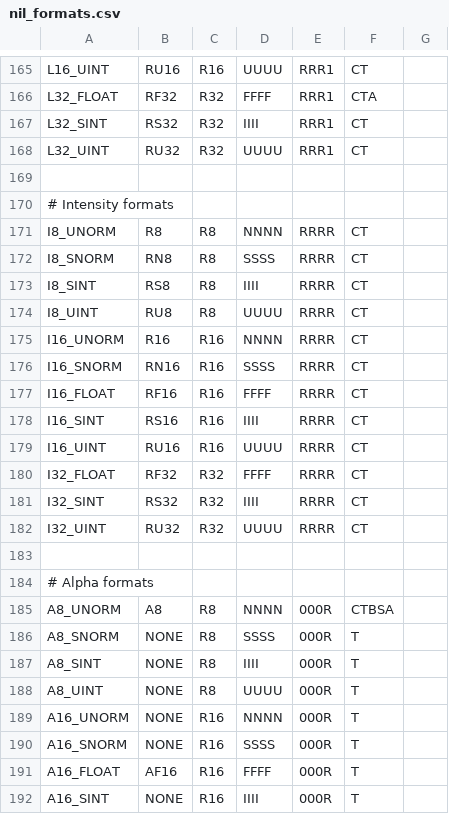
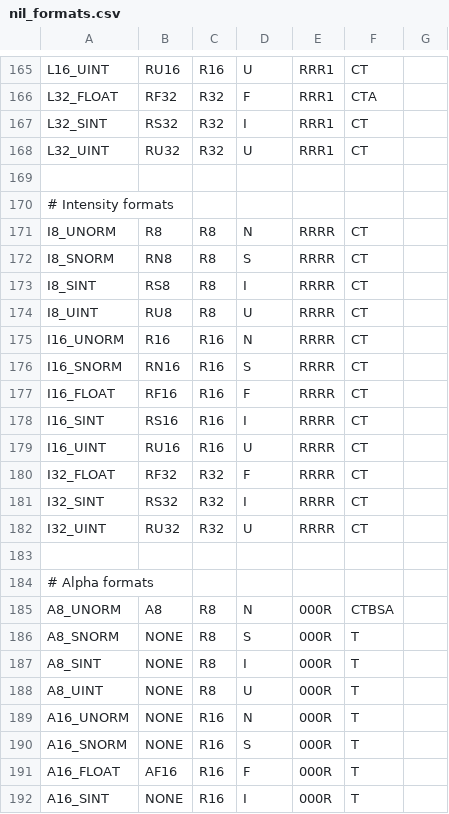
Before and after one commit to wmjb/mesa-trinity, a CSV file: src/nouveau/nil/nil_formats.csv, drawn as a sheet; only a part is shown, gaps mark what is left out; the diff covers the shown part only; the diff names each change by its address in the sheet, - before the commit and + after, or states it on an @@ line.

```diff
--- a/src/nouveau/nil/nil_formats.csv
+++ b/src/nouveau/nil/nil_formats.csv
-D165: UUUU
+D165: U
-D166: FFFF
+D166: F
-D167: IIII
+D167: I
-D168: UUUU
+D168: U
-D171: NNNN
+D171: N
-D172: SSSS
+D172: S
-D173: IIII
+D173: I
-D174: UUUU
+D174: U
-D175: NNNN
+D175: N
-D176: SSSS
+D176: S
-D177: FFFF
+D177: F
-D178: IIII
+D178: I
-D179: UUUU
+D179: U
-D180: FFFF
+D180: F
-D181: IIII
+D181: I
-D182: UUUU
+D182: U
-D185: NNNN
+D185: N
-D186: SSSS
+D186: S
-D187: IIII
+D187: I
-D188: UUUU
+D188: U
-D189: NNNN
+D189: N
-D190: SSSS
+D190: S
-D191: FFFF
+D191: F
-D192: IIII
+D192: I
```
Also changed, not shown: 83 edited cells elsewhere in this file, 1 other file.
